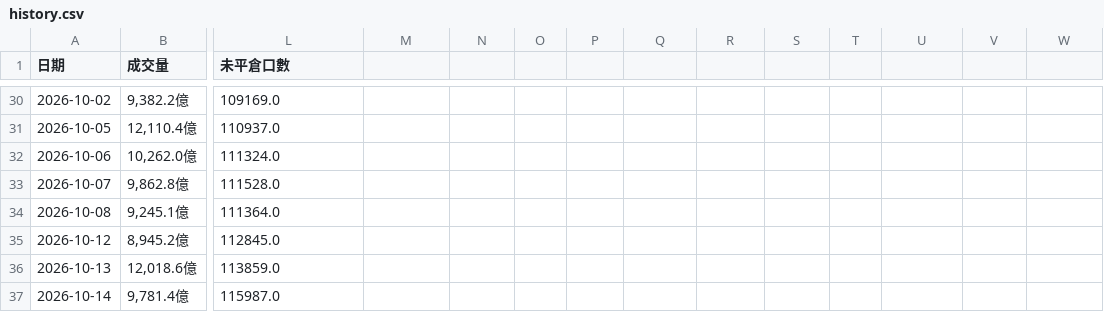
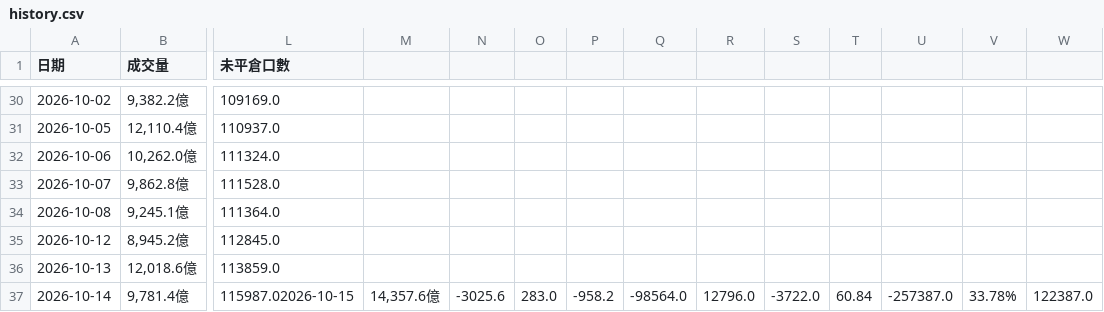
Before and after one commit to phosphor0110/taiex-indicator, a CSV file: history.csv, drawn as a sheet; only a part is shown, gaps mark what is left out; the diff names each change by its address in the sheet, - before the commit and + after, or states it on an @@ line.

```diff
--- a/history.csv
+++ b/history.csv
-L37 (未平倉口數): 115987.0
+L37 (未平倉口數): 115987.02026-10-15
-M37: (empty)
+M37: 14,357.6億
-N37: (empty)
+N37: -3025.6
-O37: (empty)
+O37: 283.0
-P37: (empty)
+P37: -958.2
-Q37: (empty)
+Q37: -98564.0
-R37: (empty)
+R37: 12796.0
-S37: (empty)
+S37: -3722.0
-T37: (empty)
+T37: 60.84
-U37: (empty)
+U37: -257387.0
-V37: (empty)
+V37: 33.78%
-W37: (empty)
+W37: 122387.0
```
